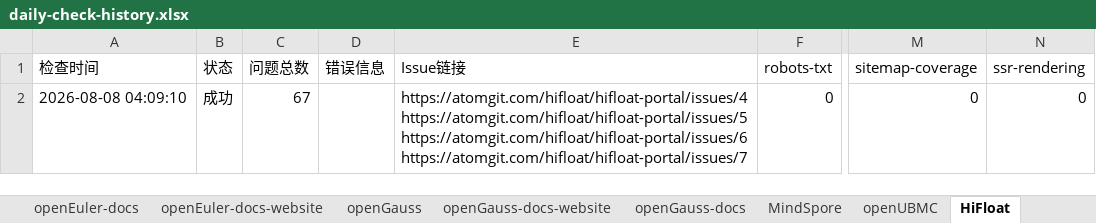
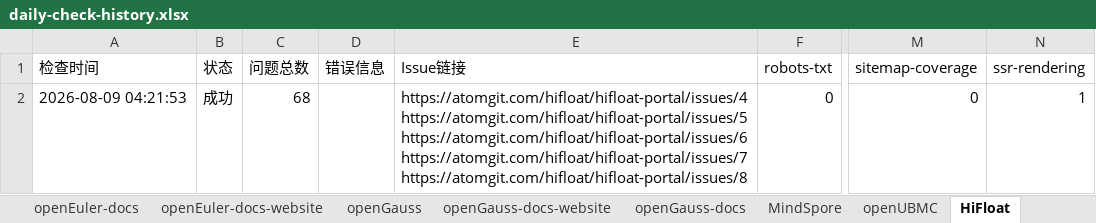
Before and after one commit to zjwmiao/daily-check, an Excel workbook: daily-check-history.xlsx, sheet HiFloat, drawn as a sheet; only a part is shown, gaps mark what is left out; values as stored, in another font and other column widths than the file's, no borders; ↵ is a line break in a cell; the diff names each change by its address in the sheet, - before the commit and + after, or states it on an @@ line.

```diff
--- a/daily-check-history.xlsx (sheet HiFloat)
+++ b/daily-check-history.xlsx (sheet HiFloat)
-A2 (检查时间): 2026-08-08 04:09:10
+A2 (检查时间): 2026-08-09 04:21:53
-C2 (问题总数): 67
+C2 (问题总数): 68
-E2 (Issue链接): …https://atomgit.com/hifloat/hifloat-portal/issues/6 ↵ https://atomgit.com/hifloat/hifloat-portal/issues/7
+E2 (Issue链接): …https://atomgit.com/hifloat/hifloat-portal/issues/6 ↵ https://atomgit.com/hifloat/hifloat-portal/issues/7 ↵ https://atomgit.com/hifloat/hifloat-portal/issues/8
-N2 (ssr-rendering): 0
+N2 (ssr-rendering): 1
```
Also changed, not shown: sheet openEuler, sheet openEuler-docs, sheet openEuler-docs-website, sheet openGauss-docs-website, sheet openGauss-docs, sheet openGauss, 2 more sheets.
